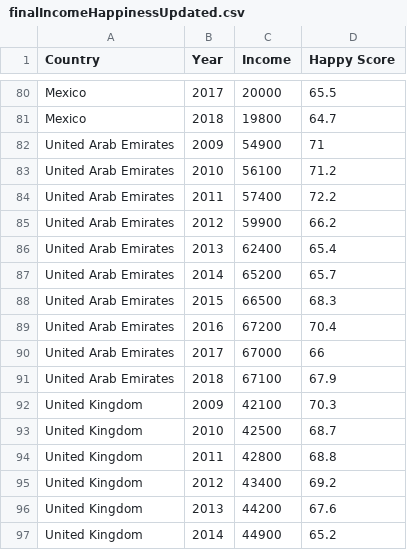
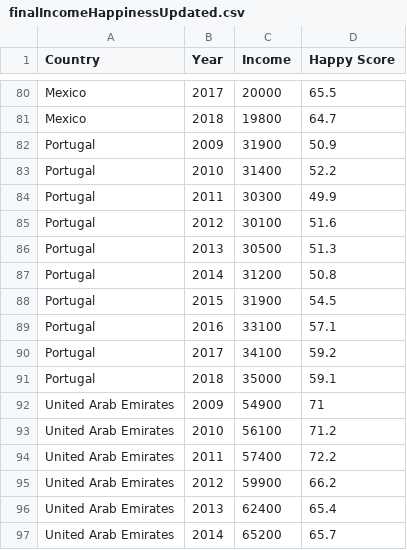
Before and after one commit to amanster22/goaAman, a CSV file: finalIncomeHappinessUpdated.csv, drawn as a sheet; only a part is shown, gaps mark what is left out; the shorter side is filled out with more unchanged rows.

Commit message:
Add files via upload

```diff
--- a/finalIncomeHappinessUpdated.csv
+++ b/finalIncomeHappinessUpdated.csv
@@ -81,2 +81,12 @@ Mexico,2017,20000,65.5
 Mexico,2018,19800,64.7
+Portugal,2009,31900,50.9
+Portugal,2010,31400,52.2
+Portugal,2011,30300,49.9
+Portugal,2012,30100,51.6
+Portugal,2013,30500,51.3
+Portugal,2014,31200,50.8
+Portugal,2015,31900,54.5
+Portugal,2016,33100,57.1
+Portugal,2017,34100,59.2
+Portugal,2018,35000,59.1
 United Arab Emirates,2009,54900,71
```
